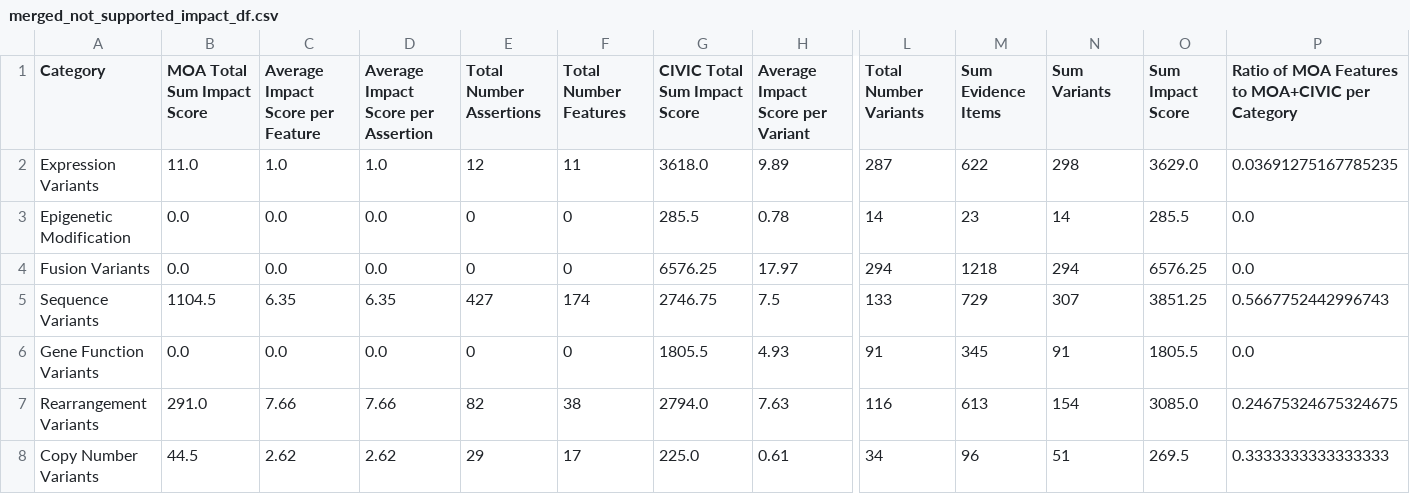
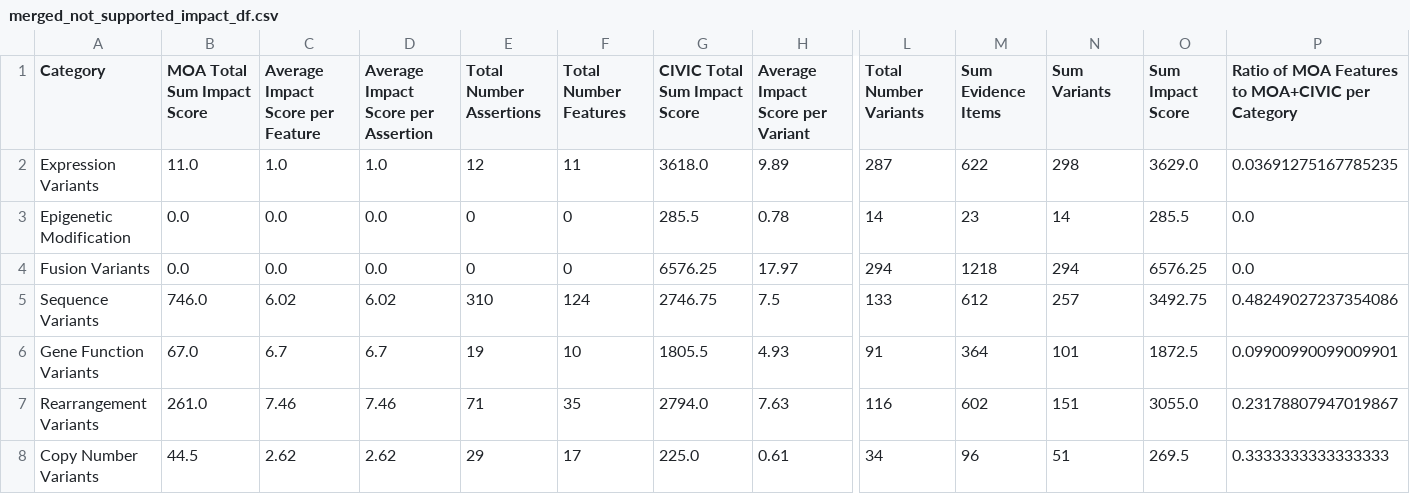
Before and after one commit to GenomicMedLab/variation-normalizer-manuscript, a CSV file: analysis/merged_moa_civic/evidence_analysis_output/merged_not_supported_impact_df.csv, drawn as a sheet; only a part is shown, gaps mark what is left out; the diff covers the shown part only; the diff names each change by its address in the sheet, - before the commit and + after, or states it on an @@ line.

```diff
--- a/analysis/merged_moa_civic/evidence_analysis_output/merged_not_supported_impact_df.csv
+++ b/analysis/merged_moa_civic/evidence_analysis_output/merged_not_supported_impact_df.csv
-B5 (MOA Total Sum Impact Score): 1104.5
+B5 (MOA Total Sum Impact Score): 746.0
-C5 (Average Impact Score per Feature): 6.35
+C5 (Average Impact Score per Feature): 6.02
-D5: 6.35
+D5: 6.02
-E5 (Total Number Assertions): 427
+E5 (Total Number Assertions): 310
-F5 (Total Number Features): 174
+F5 (Total Number Features): 124
-M5 (Sum Evidence Items): 729
+M5 (Sum Evidence Items): 612
-N5 (Sum Variants): 307
+N5 (Sum Variants): 257
-O5 (Sum Impact Score): 3851.25
+O5 (Sum Impact Score): 3492.75
-P5: 0.5667752442996743
+P5: 0.48249027237354086
-B6 (MOA Total Sum Impact Score): 0.0
+B6 (MOA Total Sum Impact Score): 67.0
-C6 (Average Impact Score per Feature): 0.0
+C6 (Average Impact Score per Feature): 6.7
-D6: 0.0
+D6: 6.7
-E6 (Total Number Assertions): 0
+E6 (Total Number Assertions): 19
-F6 (Total Number Features): 0
+F6 (Total Number Features): 10
-M6 (Sum Evidence Items): 345
+M6 (Sum Evidence Items): 364
-N6 (Sum Variants): 91
+N6 (Sum Variants): 101
-O6 (Sum Impact Score): 1805.5
+O6 (Sum Impact Score): 1872.5
-P6: 0.0
+P6: 0.09900990099009901
-B7 (MOA Total Sum Impact Score): 291.0
+B7 (MOA Total Sum Impact Score): 261.0
-C7 (Average Impact Score per Feature): 7.66
+C7 (Average Impact Score per Feature): 7.46
-D7: 7.66
+D7: 7.46
-E7 (Total Number Assertions): 82
+E7 (Total Number Assertions): 71
-F7 (Total Number Features): 38
+F7 (Total Number Features): 35
-M7 (Sum Evidence Items): 613
+M7 (Sum Evidence Items): 602
-N7 (Sum Variants): 154
+N7 (Sum Variants): 151
-O7 (Sum Impact Score): 3085.0
+O7 (Sum Impact Score): 3055.0
-P7: 0.24675324675324675
+P7: 0.23178807947019867
```
Also changed, not shown: 16 edited cells elsewhere in this file, analysis/merged_moa_civic/evidence_analysis_output/merged_accepted_only_impact_df.csv, analysis/merged_moa_civic/evidence_analysis_output/merged_both_impact_df.csv, 8 other files.
